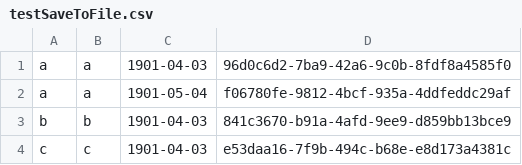
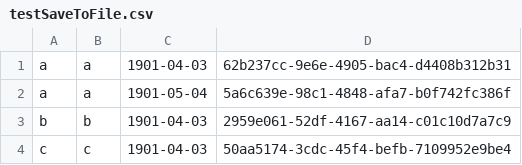
Before and after one commit to tortellini0/CMSC-230, a CSV file: testSaveToFile.csv, drawn as a sheet.

```diff
--- a/testSaveToFile.csv
+++ b/testSaveToFile.csv
@@ -1,4 +1,4 @@
-a,a,1901-04-03,96d0c6d2-7ba9-42a6-9c0b-8fdf8a4585f0
-a,a,1901-05-04,f06780fe-9812-4bcf-935a-4ddfeddc29af
-b,b,1901-04-03,841c3670-b91a-4afd-9ee9-d859bb13bce9
-c,c,1901-04-03,e53daa16-7f9b-494c-b68e-e8d173a4381c
+a,a,1901-04-03,62b237cc-9e6e-4905-bac4-d4408b312b31
+a,a,1901-05-04,5a6c639e-98c1-4848-afa7-b0f742fc386f
+b,b,1901-04-03,2959e061-52df-4167-aa14-c01c10d7a7c9
+c,c,1901-04-03,50aa5174-3cdc-45f4-befb-7109952e9be4
```
Also changed, not shown: 1 other file.
